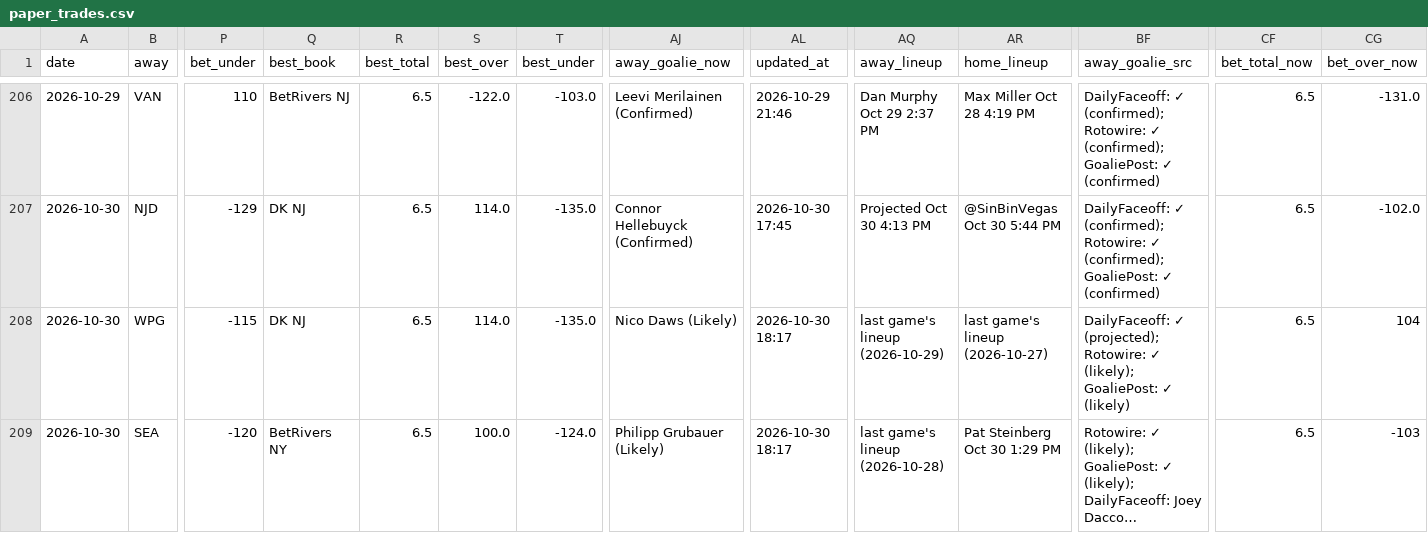
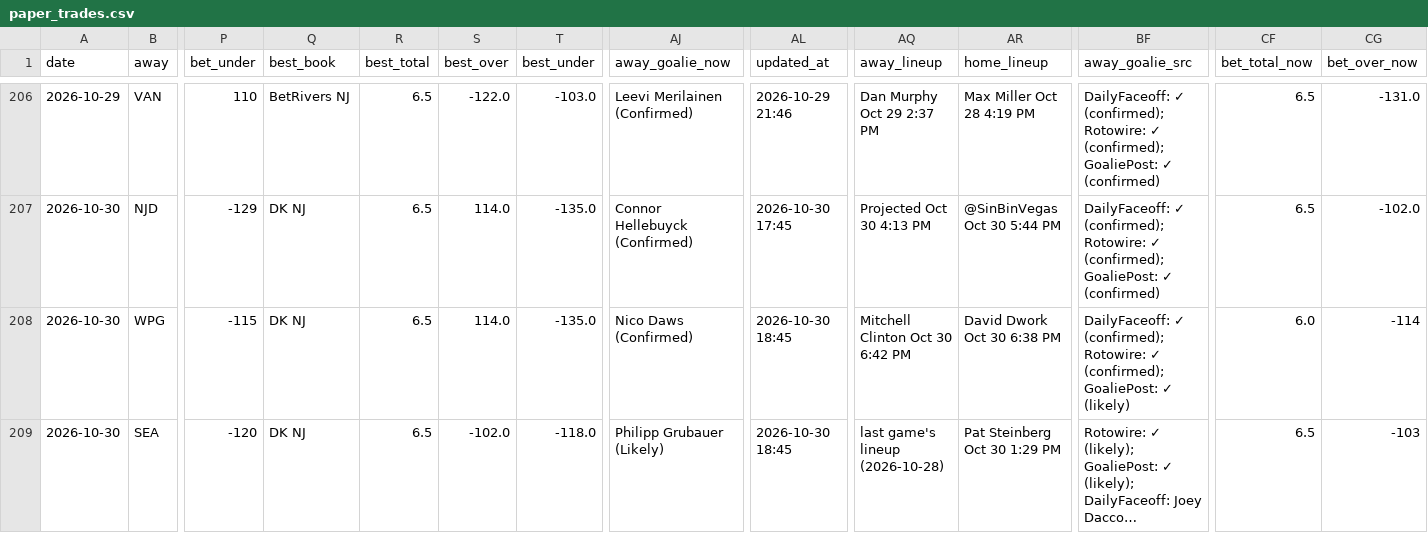
Before and after one commit to Prezbo8/NHL-total-model, a CSV file: data/paper_trades.csv, drawn as a sheet; only a part is shown, gaps mark what is left out; long unchanged cells end in …; the diff names each change by its address in the sheet, - before the commit and + after, or states it on an @@ line.

```diff
--- a/data/paper_trades.csv
+++ b/data/paper_trades.csv
-AJ208 (away_goalie_now): Nico Daws (Likely)
+AJ208 (away_goalie_now): Nico Daws (Confirmed)
-AL208:AL209 (updated_at): 2026-10-30 18:17
+AL208:AL209 (updated_at): 2026-10-30 18:45
-AQ208 (away_lineup): last game's lineup (2026-10-29)
+AQ208 (away_lineup): Mitchell Clinton Oct 30 6:42 PM
-AR208 (home_lineup): last game's lineup (2026-10-27)
+AR208 (home_lineup): David Dwork Oct 30 6:38 PM
-BF208 (away_goalie_src): DailyFaceoff: ✓ (projected); Rotowire: ✓ (likely); GoaliePost: ✓…
+BF208 (away_goalie_src): DailyFaceoff: ✓ (confirmed); Rotowire: ✓ (confirmed); GoaliePost: ✓…
-CF208 (bet_total_now): 6.5
+CF208 (bet_total_now): 6.0
-CG208 (bet_over_now): 104
+CG208 (bet_over_now): -114
-Q209 (best_book): BetRivers NY
+Q209 (best_book): DK NJ
-S209 (best_over): 100.0
+S209 (best_over): -102.0
-T209 (best_under): -124.0
+T209 (best_under): -118.0
```
Also changed, not shown: 6 other files.
